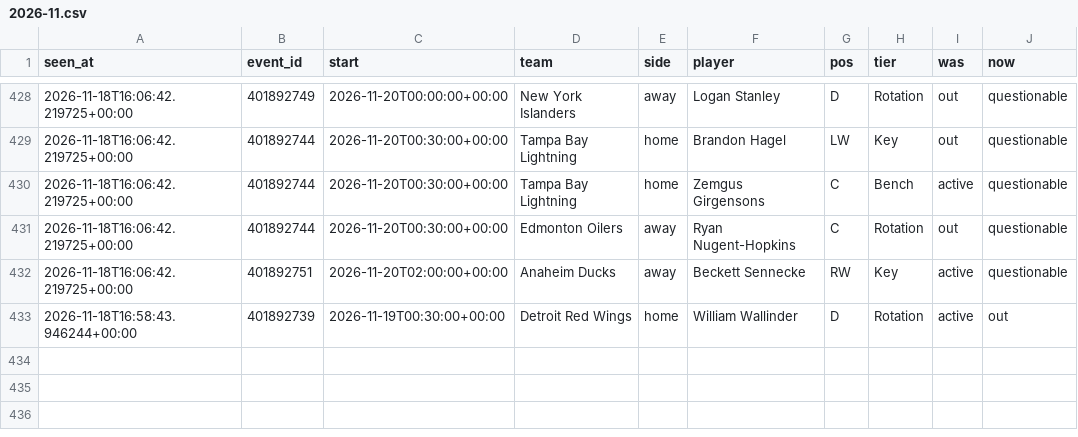
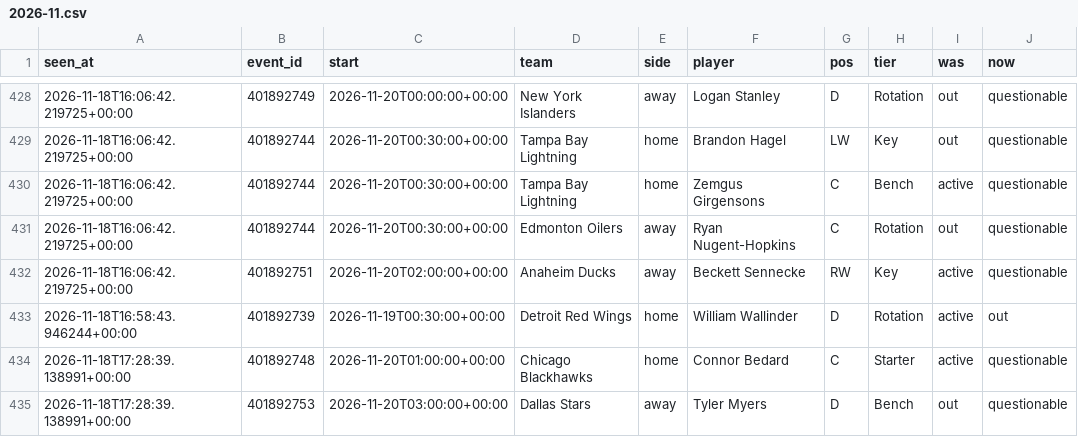
Before and after one commit to tdrey10/sports, a CSV file: data/injuries/nhl/2026-11.csv, drawn as a sheet; only a part is shown, gaps mark what is left out; the diff names each change by its address in the sheet, - before the commit and + after, or states it on an @@ line.

```diff
--- a/data/injuries/nhl/2026-11.csv
+++ b/data/injuries/nhl/2026-11.csv
+row 434: 2026-11-18T17:28:39.138991+00:00 | 401892748 | 2026-11-20T01:00:00+00:00 | Chicago Blackhawks | home | Connor Bedard | C | Starter | active | questionable
+row 435: 2026-11-18T17:28:39.138991+00:00 | 401892753 | 2026-11-20T03:00:00+00:00 | Dallas Stars | away | Tyler Myers | D | Bench | out | questionable
```
Also changed, not shown: data/odds/nba/2026-11.csv, data/odds/nhl/2026-11.csv, 13 other files.
